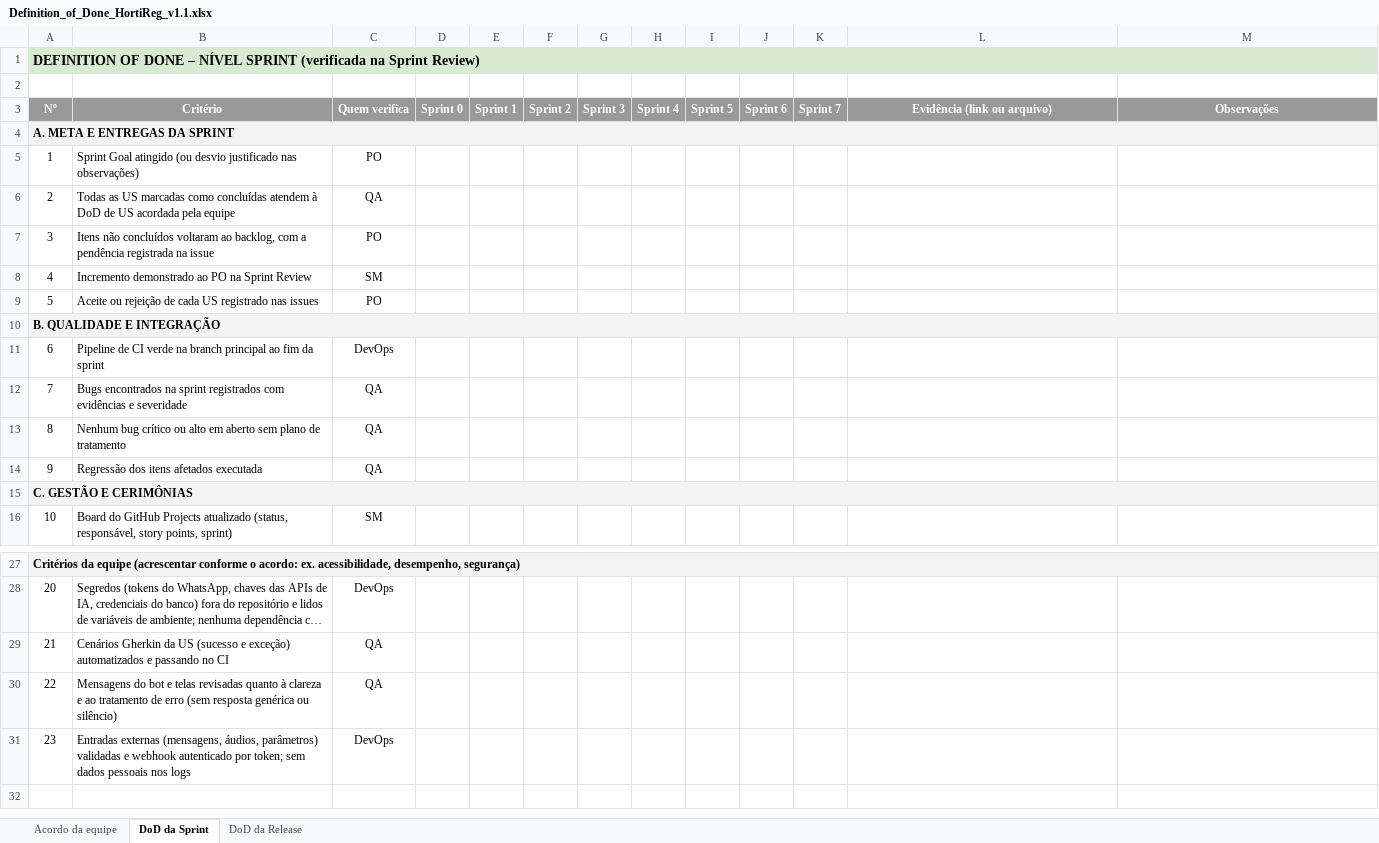
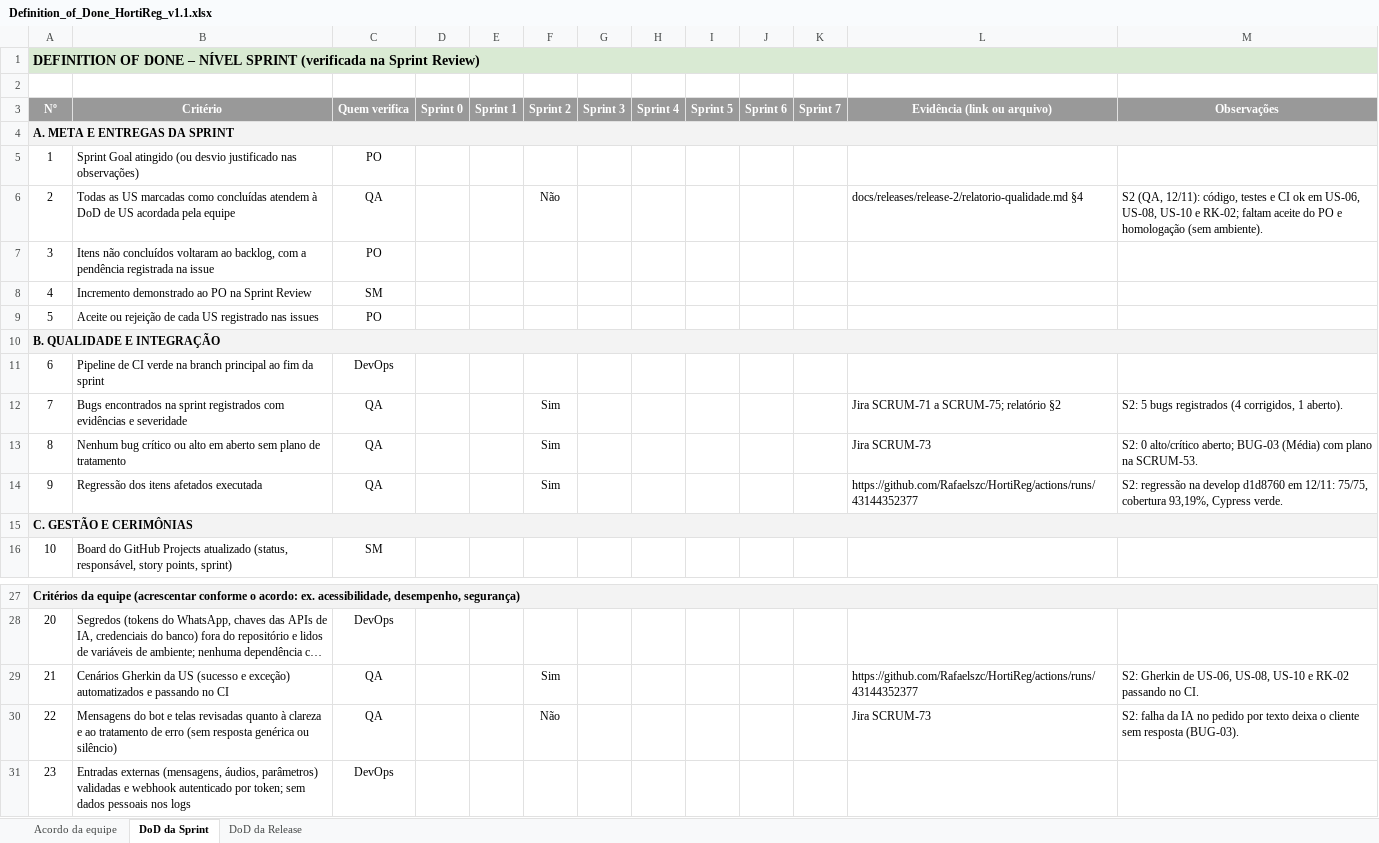
Before and after one commit to Rafaelszc/HortiReg, an Excel workbook: docs/planos/Definition_of_Done_HortiReg_v1.1.xlsx, sheet DoD da Sprint, drawn as a sheet; only a part is shown, gaps mark what is left out; the shorter side is filled out with more unchanged rows; long unchanged cells end in …; values as stored, in another font and other column widths than the file's, no borders; conditional formats not drawn; the diff names each change by its address in the sheet, - before the commit and + after, or states it on an @@ line.

```diff
--- a/docs/planos/Definition_of_Done_HortiReg_v1.1.xlsx (sheet DoD da Sprint)
+++ b/docs/planos/Definition_of_Done_HortiReg_v1.1.xlsx (sheet DoD da Sprint)
-F6 (Sprint 2): (empty)
+F6 (Sprint 2): Não
-L6 (Evidência (link ou arquivo)): (empty)
+L6 (Evidência (link ou arquivo)): docs/releases/release-2/relatorio-qualidade.md §4
-M6 (Observações): (empty)
+M6 (Observações): S2 (QA, 12/11): código, testes e CI ok em US-06, US-08, US-10 e RK-02; faltam aceite do PO e homologação (sem ambiente).
-F12:F14 (Sprint 2): (empty)
+F12:F14 (Sprint 2): Sim
-L12 (Evidência (link ou arquivo)): (empty)
+L12 (Evidência (link ou arquivo)): Jira SCRUM-71 a SCRUM-75; relatório §2
-M12 (Observações): (empty)
+M12 (Observações): S2: 5 bugs registrados (4 corrigidos, 1 aberto).
-L13 (Evidência (link ou arquivo)): (empty)
+L13 (Evidência (link ou arquivo)): Jira SCRUM-73
-M13 (Observações): (empty)
+M13 (Observações): S2: 0 alto/crítico aberto; BUG-03 (Média) com plano na SCRUM-53.
-L14 (Evidência (link ou arquivo)): (empty)
+L14 (Evidência (link ou arquivo)): https://github.com/Rafaelszc/HortiReg/actions/runs/43144352377
-M14 (Observações): (empty)
+M14 (Observações): S2: regressão na develop d1d8760 em 12/11: 75/75, cobertura 93,19%, Cypress verde.
-F29 (Sprint 2): (empty)
+F29 (Sprint 2): Sim
-L29 (Evidência (link ou arquivo)): (empty)
+L29 (Evidência (link ou arquivo)): https://github.com/Rafaelszc/HortiReg/actions/runs/43144352377
-M29 (Observações): (empty)
+M29 (Observações): S2: Gherkin de US-06, US-08, US-10 e RK-02 passando no CI.
-F30 (Sprint 2): (empty)
+F30 (Sprint 2): Não
-L30 (Evidência (link ou arquivo)): (empty)
+L30 (Evidência (link ou arquivo)): Jira SCRUM-73
-M30 (Observações): (empty)
+M30 (Observações): S2: falha da IA no pedido por texto deixa o cliente sem resposta (BUG-03).
```
